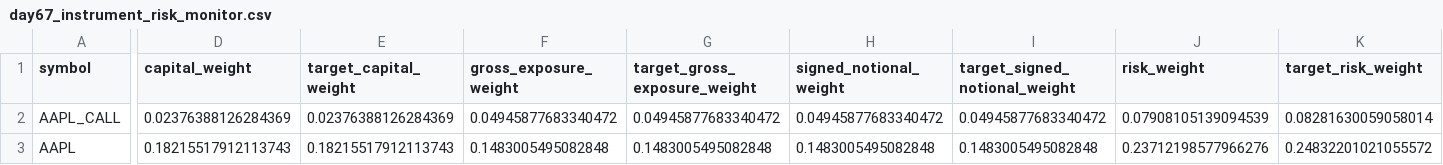
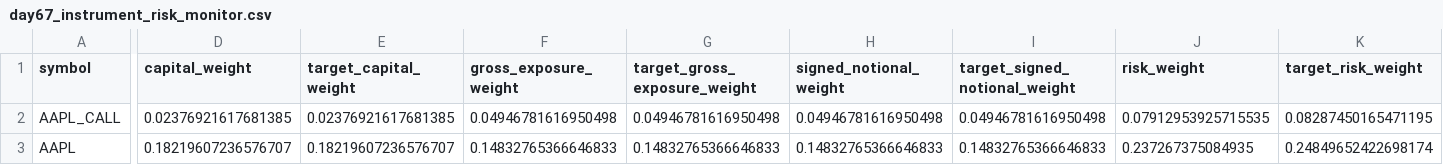
Before and after one commit to Agunp1/AI-Financial-Analyst, a CSV file: day67_instrument_risk_monitor.csv, drawn as a sheet; only a part is shown, gaps mark what is left out; the diff covers the shown part only; the diff names each change by its address in the sheet, - before the commit and + after, or states it on an @@ line.

```diff
--- a/day67_instrument_risk_monitor.csv
+++ b/day67_instrument_risk_monitor.csv
-D2 (capital_weight): 0.02376388126284369
+D2 (capital_weight): 0.02376921617681385
-E2 (target_capital_weight): 0.02376388126284369
+E2 (target_capital_weight): 0.02376921617681385
-F2 (gross_exposure_weight): 0.04945877683340472
+F2 (gross_exposure_weight): 0.04946781616950498
-G2 (target_gross_exposure_weight): 0.04945877683340472
+G2 (target_gross_exposure_weight): 0.04946781616950498
-H2 (signed_notional_weight): 0.04945877683340472
+H2 (signed_notional_weight): 0.04946781616950498
-I2 (target_signed_notional_weight): 0.04945877683340472
+I2 (target_signed_notional_weight): 0.04946781616950498
-J2 (risk_weight): 0.07908105139094539
+J2 (risk_weight): 0.07912953925715535
-K2 (target_risk_weight): 0.08281630059058014
+K2 (target_risk_weight): 0.08287450165471195
-D3 (capital_weight): 0.18215517912113743
+D3 (capital_weight): 0.18219607236576707
-E3 (target_capital_weight): 0.18215517912113743
+E3 (target_capital_weight): 0.18219607236576707
-F3 (gross_exposure_weight): 0.1483005495082848
+F3 (gross_exposure_weight): 0.14832765366646833
-G3 (target_gross_exposure_weight): 0.1483005495082848
+G3 (target_gross_exposure_weight): 0.14832765366646833
-H3 (signed_notional_weight): 0.1483005495082848
+H3 (signed_notional_weight): 0.14832765366646833
-I3 (target_signed_notional_weight): 0.1483005495082848
+I3 (target_signed_notional_weight): 0.14832765366646833
-J3 (risk_weight): 0.23712198577966276
+J3 (risk_weight): 0.237267375084935
-K3 (target_risk_weight): 0.24832201021055572
+K3 (target_risk_weight): 0.24849652422698174
```
Also changed, not shown: 173 edited cells elsewhere in this file, day67_asset_class_risk_monitor.csv, day69_portfolio_remediation_summary.csv, 22 other files.
